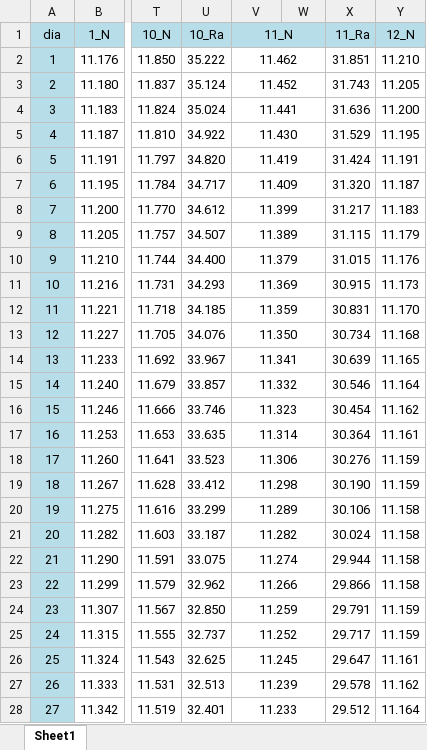
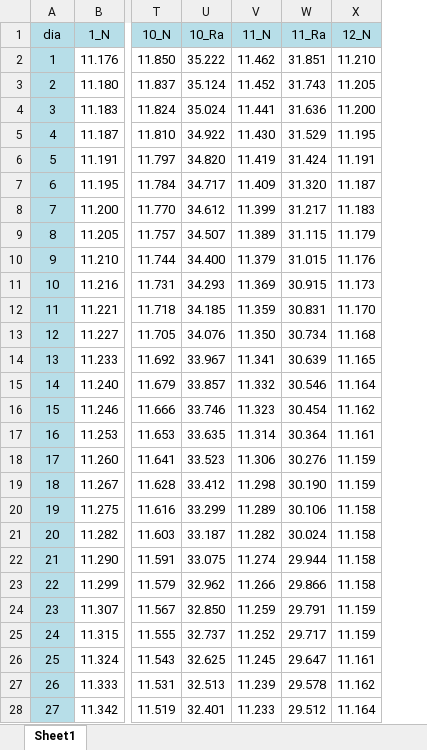
Before and after one commit to CIAT-DAPA/onecgiar_agrilac, an Excel workbook: procesamiento_variables/tabla_Ra_N.xlsx, sheet Sheet1, drawn as a sheet; only a part is shown, gaps mark what is left out; values as stored, in another font and other column widths than the file's, no borders; the diff covers the shown part only; the diff names each change by its address in the sheet, - before the commit and + after, or states it on an @@ line.

Commit message:
se elimino una celda adicional

```diff
--- a/procesamiento_variables/tabla_Ra_N.xlsx (sheet Sheet1)
+++ b/procesamiento_variables/tabla_Ra_N.xlsx (sheet Sheet1)
-column W, empty
-V1:W1 merged
-V2:W2 merged
-V3:W3 merged
-V4:W4 merged
-V5:W5 merged
-V6:W6 merged
-V7:W7 merged
-V8:W8 merged
-V9:W9 merged
-V10:W10 merged
-V11:W11 merged
-V12:W12 merged
-V13:W13 merged
-V14:W14 merged
-V15:W15 merged
-V16:W16 merged
-V17:W17 merged
-V18:W18 merged
-V19:W19 merged
-V20:W20 merged
-V21:W21 merged
-V22:W22 merged
-V23:W23 merged
-V24:W24 merged
-V25:W25 merged
-V26:W26 merged
-V27:W27 merged
-V28:W28 merged
```
Also changed, not shown: merged cells elsewhere in this sheet.
